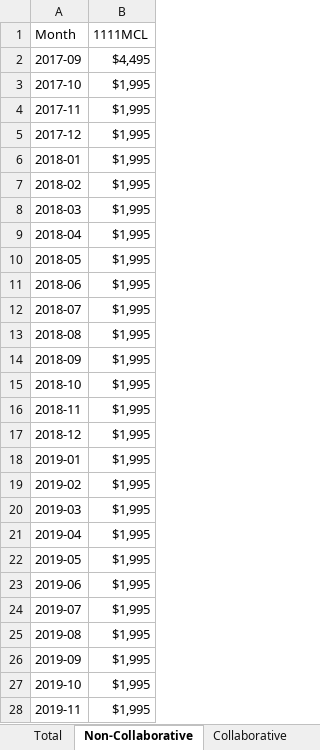
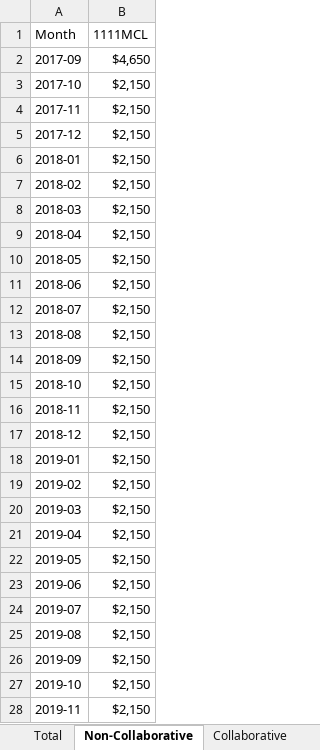
Before and after one commit to Milliman-PRM/client-and-project-documentation, an Excel workbook: 0273NYP - New York Premier/NYHealth_Billing_Tracking.xlsx, sheet Non-Collaborative, drawn as a sheet; only a part is shown; values as stored, in another font and other column widths than the file's, no borders; conditional formats not drawn; the diff covers the shown part only; the diff names each change by its address in the sheet, - before the commit and + after, or states it on an @@ line.

```diff
--- a/0273NYP - New York Premier/NYHealth_Billing_Tracking.xlsx (sheet Non-Collaborative)
+++ b/0273NYP - New York Premier/NYHealth_Billing_Tracking.xlsx (sheet Non-Collaborative)
-B2 (1111MCL): $4,495
+B2 (1111MCL): $4,650
-B3:B28 (1111MCL): $1,995
+B3:B28 (1111MCL): $2,150
```
Also changed, not shown: 4 edited cells elsewhere in this sheet, sheet Total, 1 other file.
